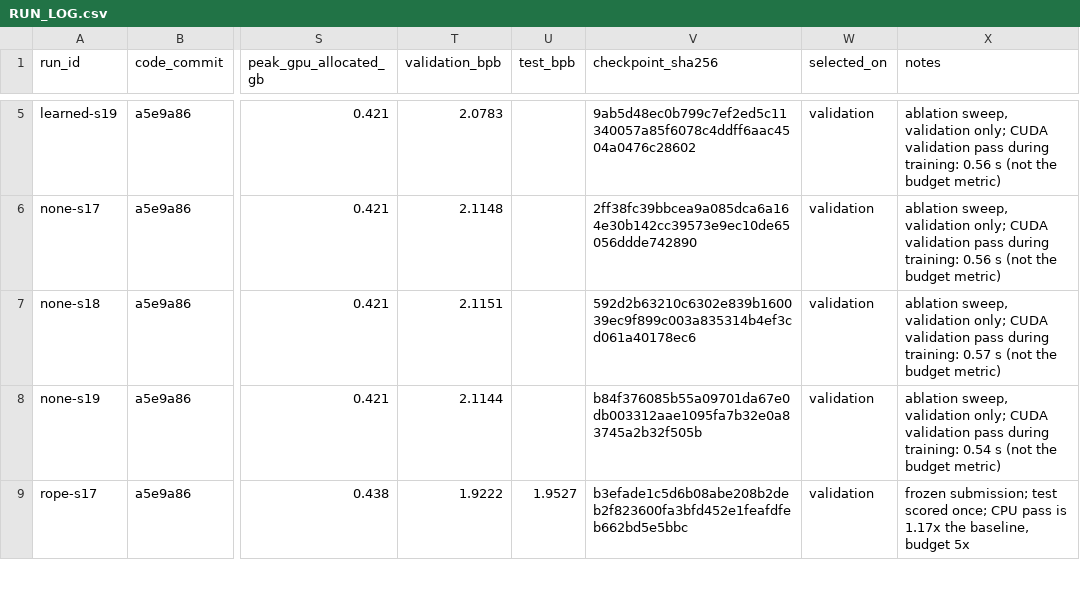
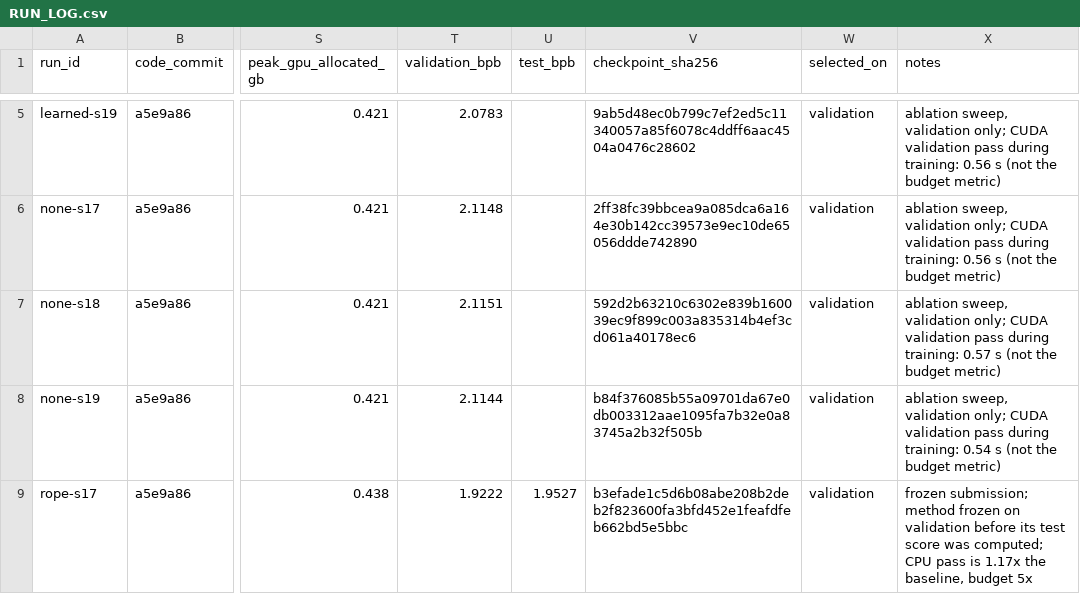
Before and after one commit to CARDINAL-02/dase7506-mp1, a CSV file: RUN_LOG.csv, drawn as a sheet; only a part is shown, gaps mark what is left out; the diff covers the shown part only; the diff names each change by its address in the sheet, - before the commit and + after, or states it on an @@ line.

Commit message:
Correct the test-set accounting and record training reproducibility
The report claimed test was 'scored once'. It was scored twice after freezing:
once for the method and once for the baseline arm, the latter being the workflow
the supplied README documents. Neither pass changed any configuration -- the model
had already been selected on validation -- but the claim as written was false.

Also records that re-running rope/seed 17 reproduces the checkpoint byte for byte.

```diff
--- a/RUN_LOG.csv
+++ b/RUN_LOG.csv
-X9 (notes): frozen submission; test scored once; CPU pass…
+X9 (notes): frozen submission; method frozen on validation before its test score was computed; CPU pass…
```
Also changed, not shown: 1 added row and 1 edited cell elsewhere in this file, 2 other files.
